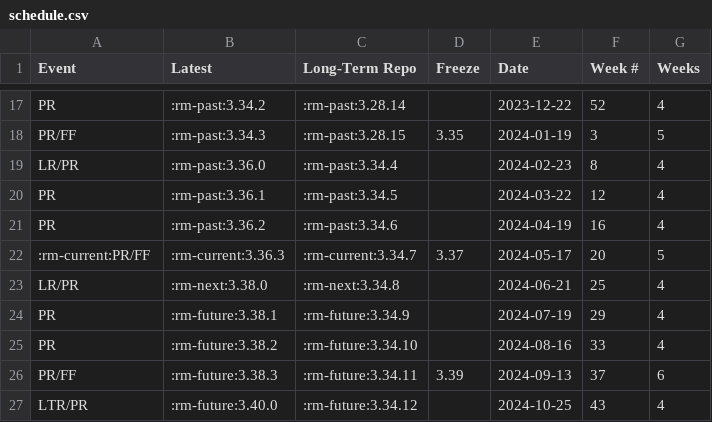
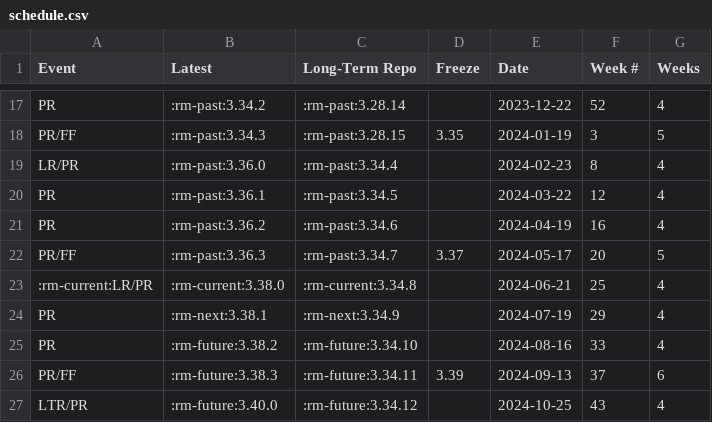
Before and after one commit to qgis/QGIS-Website, a CSV file: csv/schedule.csv, drawn as a sheet; only a part is shown, gaps mark what is left out.

```diff
--- a/csv/schedule.csv
+++ b/csv/schedule.csv
@@ -21,5 +21,5 @@
 "PR",":rm-past:3.36.2",":rm-past:3.34.6","","2024-04-19","16","4"
-":rm-current:PR/FF",":rm-current:3.36.3",":rm-current:3.34.7","3.37","2024-05-17","20","5"
-"LR/PR",":rm-next:3.38.0",":rm-next:3.34.8","","2024-06-21","25","4"
-"PR",":rm-future:3.38.1",":rm-future:3.34.9","","2024-07-19","29","4"
+"PR/FF",":rm-past:3.36.3",":rm-past:3.34.7","3.37","2024-05-17","20","5"
+":rm-current:LR/PR",":rm-current:3.38.0",":rm-current:3.34.8","","2024-06-21","25","4"
+"PR",":rm-next:3.38.1",":rm-next:3.34.9","","2024-07-19","29","4"
 "PR",":rm-future:3.38.2",":rm-future:3.34.10","","2024-08-16","33","4"
```
Also changed, not shown: 21 other files.
